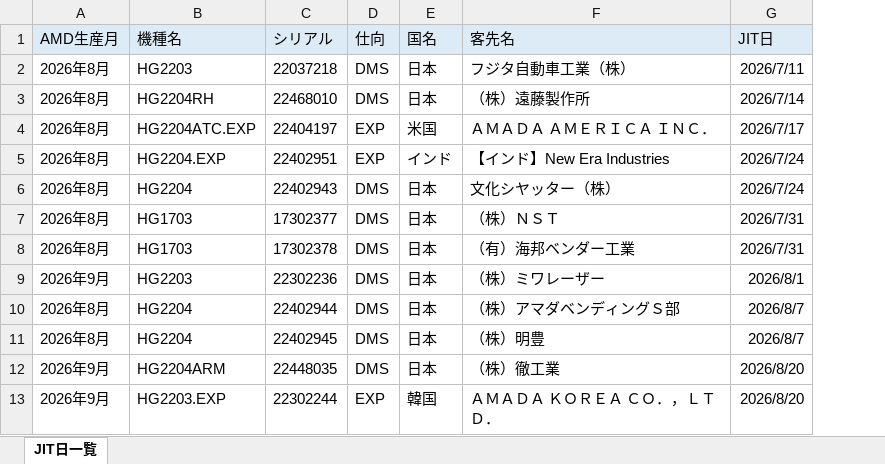
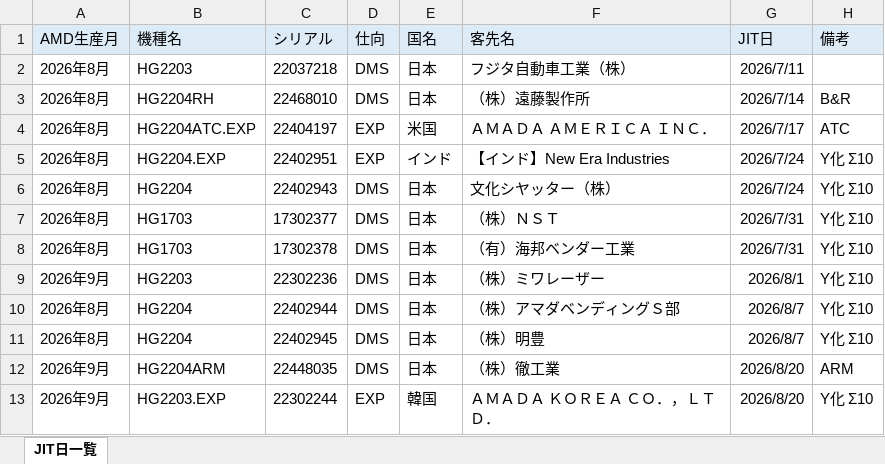
Before and after one commit to FDOtawa/amada-Productionplan, an Excel workbook: HGAMD生産計画 2026.10.10.xlsx, sheet JIT日一覧, drawn as a sheet; only a part is shown; values as stored, in another font and other column widths than the file's, no borders; the diff names each change by its address in the sheet, - before the commit and + after, or states it on an @@ line.

```diff
--- a/HGAMD生産計画 2026.10.10.xlsx (sheet JIT日一覧)
+++ b/HGAMD生産計画 2026.10.10.xlsx (sheet JIT日一覧)
+column H (備考), rows 3-13: B&R | ATC | Y化 Σ10 | Y化 Σ10 | Y化 Σ10 | Y化 Σ10 | Y化 Σ10 | Y化 Σ10 | Y化 Σ10 | ARM | Y化 Σ10
```
Also changed, not shown: 3 other files.
